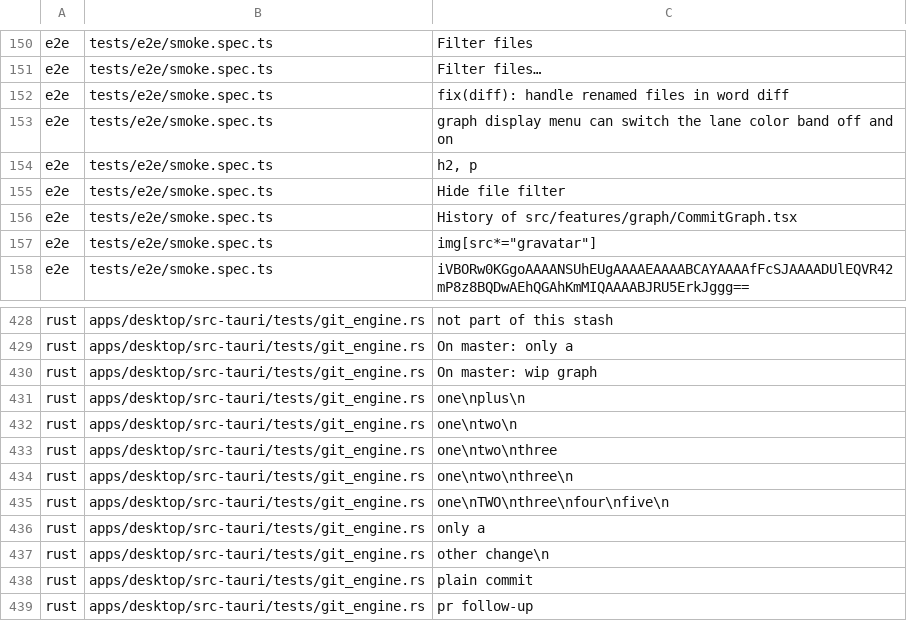
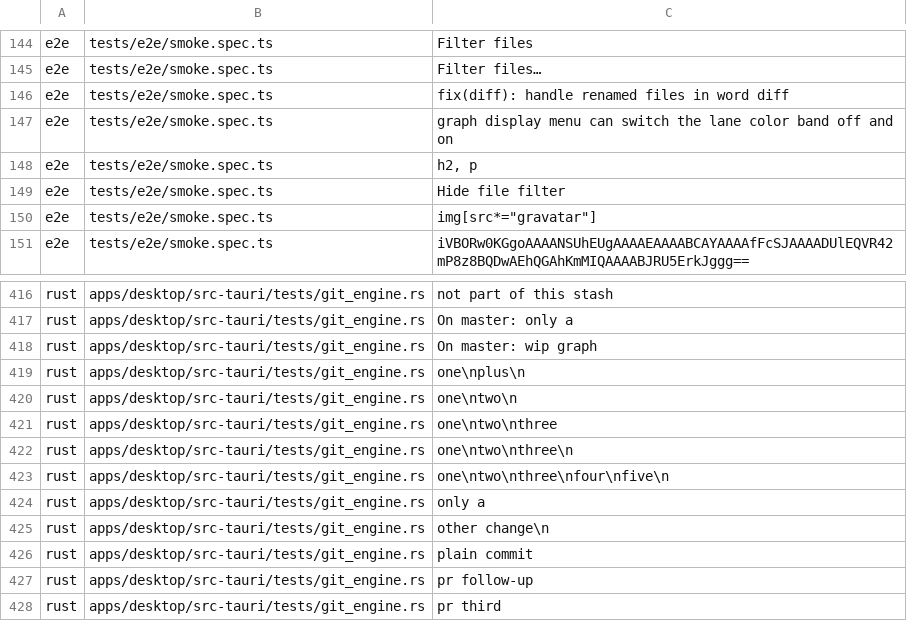
Before and after one commit to wuwuzhazha/angkorgit-zh, a TSV file: zh-dict/pending.tsv, drawn as a sheet; only a part is shown, gaps mark what is left out; the shorter side is filled out with more unchanged rows; the diff covers the shown part only.

```diff
--- a/zh-dict/pending.tsv
+++ b/zh-dict/pending.tsv
@@ -155,3 +149,2 @@ e2e	tests/e2e/smoke.spec.ts	h2, p
 e2e	tests/e2e/smoke.spec.ts	Hide file filter
-e2e	tests/e2e/smoke.spec.ts	History of src/features/graph/CommitGraph.tsx
 e2e	tests/e2e/smoke.spec.ts	img[src*="gravatar"]
@@ -434,3 +422,3 @@ rust	apps/desktop/src-tauri/tests/git_engine.rs	one\ntwo\nthree
 rust	apps/desktop/src-tauri/tests/git_engine.rs	one\ntwo\nthree\n
-rust	apps/desktop/src-tauri/tests/git_engine.rs	one\nTWO\nthree\nfour\nfive\n
+rust	apps/desktop/src-tauri/tests/git_engine.rs	one\ntwo\nthree\nfour\nfive\n
 rust	apps/desktop/src-tauri/tests/git_engine.rs	only a
```
Also changed, not shown: 11 removed rows elsewhere in this file, 3 other files.
